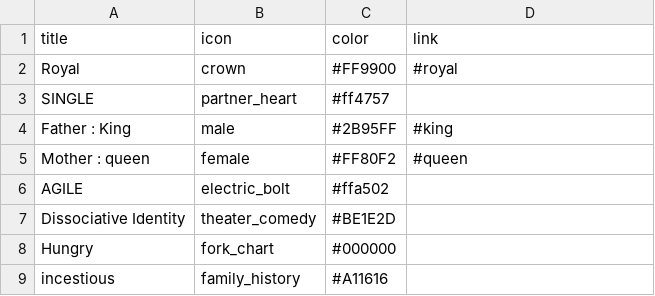
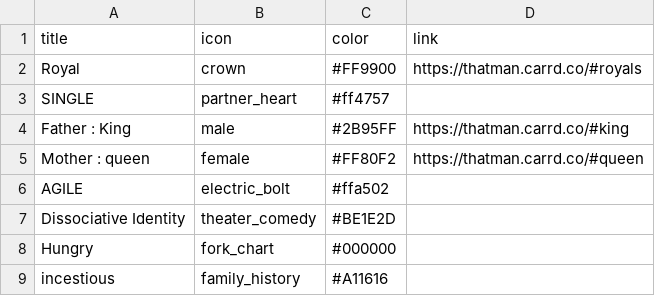
Before and after one commit to ThatMan023/Eyluist, a CSV file: characters/Bishop_Chips.csv, drawn as a sheet.

```diff
--- a/characters/Bishop_Chips.csv
+++ b/characters/Bishop_Chips.csv
@@ -1,6 +1,6 @@
 title,icon,color,link
-Royal,crown,#FF9900,#royal
+Royal,crown,#FF9900,https://thatman.carrd.co/#royals
 SINGLE,partner_heart,#ff4757,
-Father : King,male,#2B95FF,#king
-Mother : queen,female,#FF80F2,#queen
+Father : King,male,#2B95FF,https://thatman.carrd.co/#king
+Mother : queen,female,#FF80F2,https://thatman.carrd.co/#queen
 AGILE,electric_bolt,#ffa502,
```
Also changed, not shown: characters/Club_Chips.csv, characters/Diamond_Chips.csv, 9 other files.
